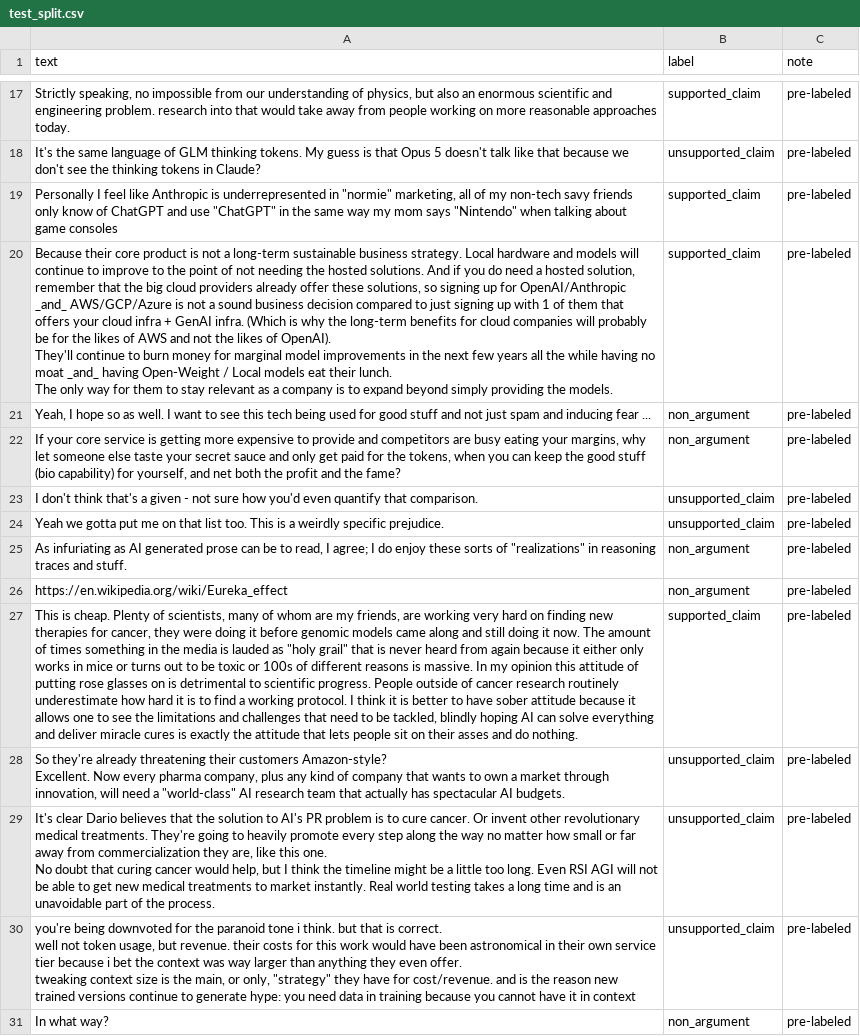
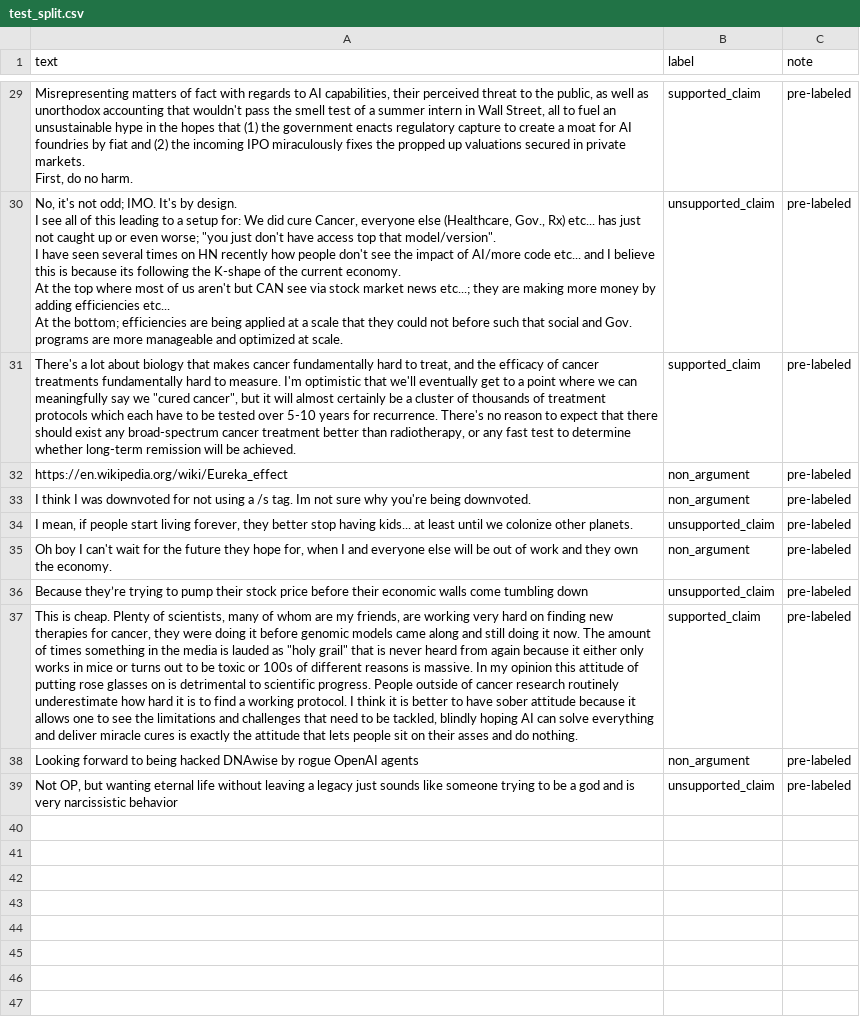
Before and after one commit to v-chan/ai201-takemeter, a CSV file: test_split.csv, drawn as a sheet; only a part is shown, gaps mark what is left out; removed rows and columns are numbered as before the commit, all else as after; ↵ is a line break in a cell; the diff covers the shown part only; the diff names each change by its address in the sheet, - before the commit and + after, or states it on an @@ line.

```diff
--- a/test_split.csv
+++ b/test_split.csv
-A29 (text): Strictly speaking, no impossible from our understanding of physics, but also an enormous scientific and engineering problem. research into that would take away from people working on more reasonable approaches today.
+A29 (text): Misrepresenting matters of fact with regards to AI capabilities, their perceived threat to the public, as well as unorthodox accounting that wouldn't pass the smell test of a summer intern in Wall Street, all to fuel an unsustainable hype in the hopes that (1) the government enacts regulatory capture to create a moat for AI foundries by fiat and (2) the incoming IPO miraculously fixes the propped up valuations secured in private markets. ↵ First, do no harm.
-A30 (text): It's the same language of GLM thinking tokens. My guess is that Opus 5 doesn't talk like that because we don't see the thinking tokens in Claude?
+A30 (text): No, it's not odd; IMO. It's by design. ↵ I see all of this leading to a setup for: We did cure Cancer, everyone else (Healthcare, Gov., Rx) etc... has just not caught up or even worse; "you just don't have access top that model/version". ↵ I have seen several times on HN recently how people don't see the impact of AI/more code etc... and I believe this is because its following the K-shape of the current economy. ↵ At the top where most of us aren't but CAN see via stock market news etc...; they are making more money by adding efficiencies etc... ↵ At the bottom; efficiencies are being applied at a scale that they could not before such that social and Gov. programs are more manageable and optimized at scale.
-row 19: Personally I feel like Anthropic is underrepresented in "normie" marketing, all of my non-tech savy friends only know of ChatGPT and use "ChatGPT" in the same way my mom says "Nintendo" when talking about game consoles | supported_claim | pre-labeled
-A31 (text): Because their core product is not a long-term sustainable business strategy. Local hardware and models will continue to improve to the point of not needing the hosted solutions. And if you do need a hosted solution, remember that the big cloud providers already offer these solutions, so signing up for OpenAI/Anthropic _and_ AWS/GCP/Azure is not a sound business decision compared to just signing up with 1 of them that offers your cloud infra + GenAI infra. (Which is why the long-term benefits for cloud companies will probably be for the likes of AWS and not the likes of OpenAI). ↵ They'll continue to burn money for marginal model improvements in the next few years all the while having no moat _and_ having Open-Weight / Local models eat their lunch. ↵ The only way for them to stay relevant as a company is to expand beyond simply providing the models.
+A31 (text): There's a lot about biology that makes cancer fundamentally hard to treat, and the efficacy of cancer treatments fundamentally hard to measure. I'm optimistic that we'll eventually get to a point where we can meaningfully say we "cured cancer", but it will almost certainly be a cluster of thousands of treatment protocols which each have to be tested over 5-10 years for recurrence. There's no reason to expect that there should exist any broad-spectrum cancer treatment better than radiotherapy, or any fast test to determine whether long-term remission will be achieved.
-row 21: Yeah, I hope so as well. I want to see this tech being used for good stuff and not just spam and inducing fear ... | non_argument | pre-labeled
-row 22: If your core service is getting more expensive to provide and competitors are busy eating your margins, why let someone else taste your secret sauce and only get paid for the tokens, when you can keep the good stuff (bio capability) for yourself, and net both the profit and the fame? | non_argument | pre-labeled
-row 23: I don't think that's a given - not sure how you'd even quantify that comparison. | unsupported_claim | pre-labeled
-row 24: Yeah we gotta put me on that list too. This is a weirdly specific prejudice. | unsupported_claim | pre-labeled
-row 25: As infuriating as AI generated prose can be to read, I agree; I do enjoy these sorts of "realizations" in reasoning traces and stuff. | non_argument | pre-labeled
+row 33: I think I was downvoted for not using a /s tag. Im not sure why you're being downvoted. | non_argument | pre-labeled
+row 34: I mean, if people start living forever, they better stop having kids... at least until we colonize other planets. | unsupported_claim | pre-labeled
+row 35: Oh boy I can't wait for the future they hope for, when I and everyone else will be out of work and they own the economy. | non_argument | pre-labeled
+row 36: Because they’re trying to pump their stock price before their economic walls come tumbling down | unsupported_claim | pre-labeled
-row 28: So they're already threatening their customers Amazon-style? ↵ Excellent. Now every pharma company, plus any kind of company that wants to own a market through innovation, will need a "world-class" AI research team that actually has spectacular AI budgets. | unsupported_claim | pre-labeled
-A38 (text): It's clear Dario believes that the solution to AI's PR problem is to cure cancer. Or invent other revolutionary medical treatments. They're going to heavily promote every step along the way no matter how small or far away from commercialization they are, like this one. ↵ No doubt that curing cancer would help, but I think the timeline might be a little too long. Even RSI AGI will not be able to get new medical treatments to market instantly. Real world testing takes a long time and is an unavoidable part of the process.
+A38 (text): Looking forward to being hacked DNAwise by rogue OpenAI agents
-B38 (label): unsupported_claim
+B38 (label): non_argument
-A39 (text): you're being downvoted for the paranoid tone i think. but that is correct. ↵ well not token usage, but revenue. their costs for this work would have been astronomical in their own service tier because i bet the context was way larger than anything they even offer. ↵ tweaking context size is the main, or only, "strategy" they have for cost/revenue. and is the reason new trained versions continue to generate hype: you need data in training because you cannot have it in context
+A39 (text): Not OP, but wanting eternal life without leaving a legacy just sounds like someone trying to be a god and is very narcissistic behavior
-row 31: In what way? | non_argument | pre-labeled
```
Also changed, not shown: 15 added rows, 3 removed rows and 10 edited cells elsewhere in this file, labels.csv, 2 other files.
